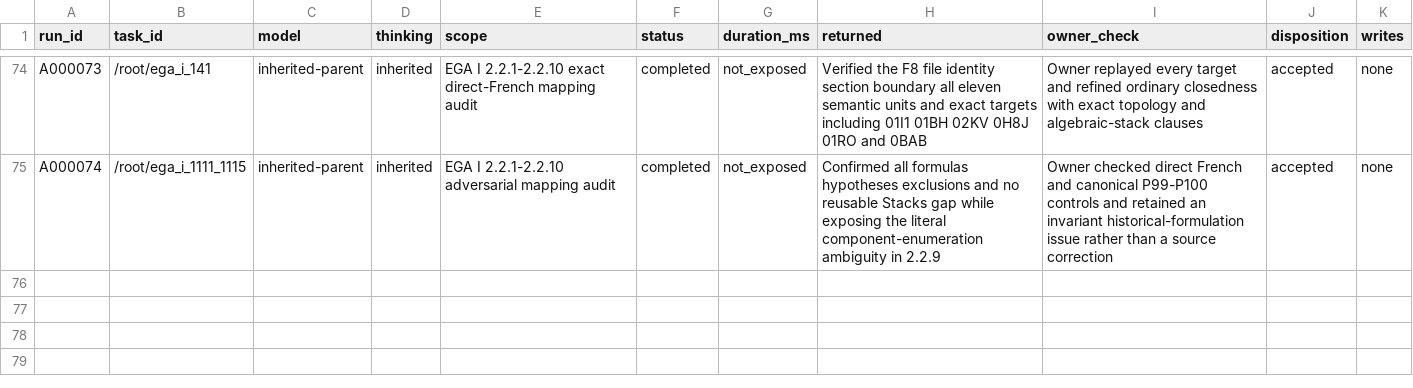
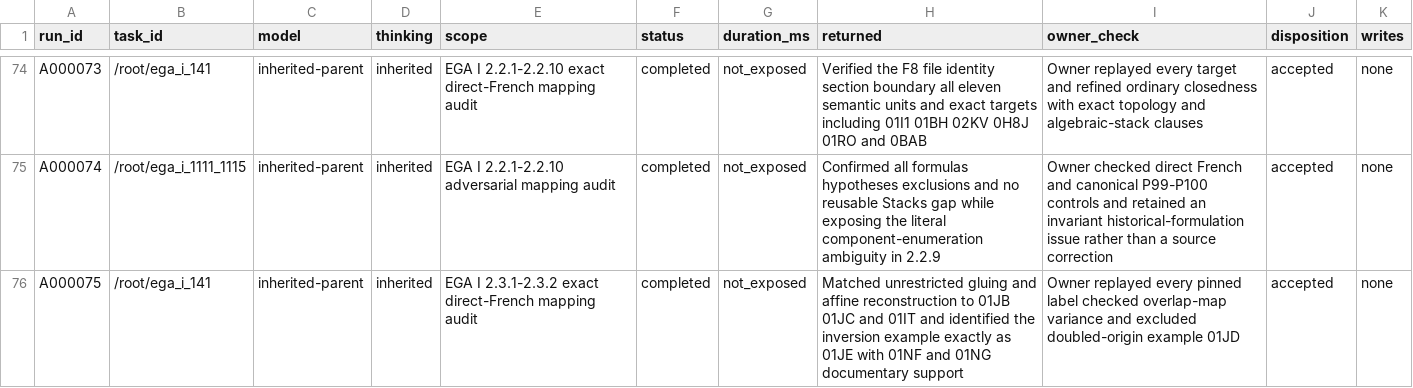
Before and after one commit to KokunoYumeto/stacks-english-ai-edition, a CSV file: ega/agent.csv, drawn as a sheet; only a part is shown, gaps mark what is left out; the diff names each change by its address in the sheet, - before the commit and + after, or states it on an @@ line.

```diff
--- a/ega/agent.csv
+++ b/ega/agent.csv
+row 76: A000075 | /root/ega_i_141 | inherited-parent | inherited | EGA I 2.3.1-2.3.2 exact direct-French mapping audit | completed | not_exposed | Matched unrestricted gluing and affine reconstruction to 01JB 01JC and 01IT and identified the inversion example exactly as 01JE with 01NF and 01NG documentary support | Owner replayed every pinned label checked overlap-map variance and excluded doubled-origin example 01JD | accepted | none
```
Also changed, not shown: ega/dec.csv, ega/issues.csv, 5 other files.
